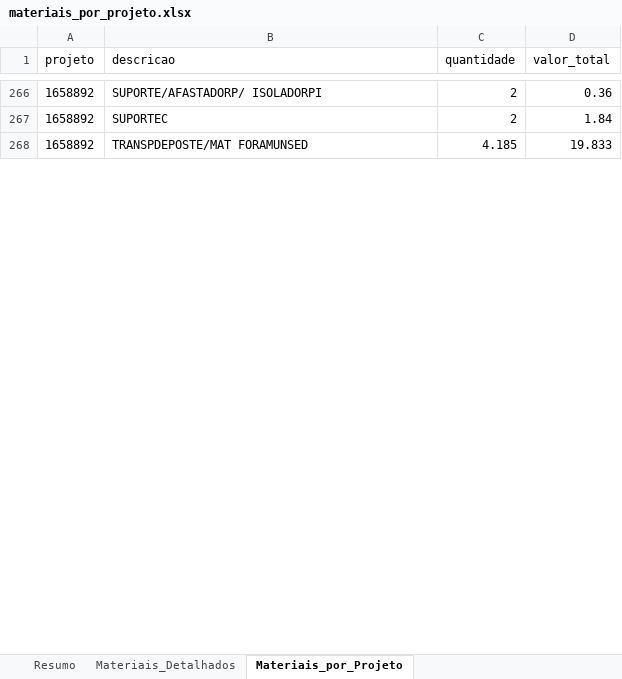
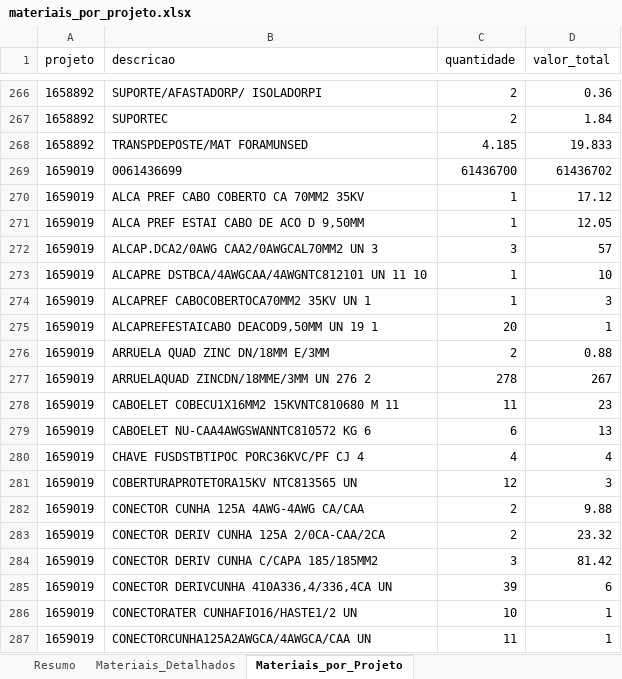
Before and after one commit to gabrielmedeirosasp-ops/HAGAP, an Excel workbook: materiais_por_projeto.xlsx, sheet Materiais_por_Projeto, drawn as a sheet; only a part is shown, gaps mark what is left out; values as stored, in another font and other column widths than the file's, no borders; the diff covers the shown part only; the diff names each change by its address in the sheet, - before the commit and + after, or states it on an @@ line.

```diff
--- a/materiais_por_projeto.xlsx (sheet Materiais_por_Projeto)
+++ b/materiais_por_projeto.xlsx (sheet Materiais_por_Projeto)
+row 269: 1659019 | 0061436699 | 61436700 | 61436702
+row 270: 1659019 | ALCA PREF CABO COBERTO CA 70MM2 35KV | 1 | 17.12
+row 271: 1659019 | ALCA PREF ESTAI CABO DE ACO D 9,50MM | 1 | 12.05
+row 272: 1659019 | ALCAP.DCA2/0AWG CAA2/0AWGCAL70MM2 UN 3 | 3 | 57
+row 273: 1659019 | ALCAPRE DSTBCA/4AWGCAA/4AWGNTC812101 UN 11 10 | 1 | 10
+row 274: 1659019 | ALCAPREF CABOCOBERTOCA70MM2 35KV UN 1 | 1 | 3
+row 275: 1659019 | ALCAPREFESTAICABO DEACOD9,50MM UN 19 1 | 20 | 1
+row 276: 1659019 | ARRUELA QUAD ZINC DN/18MM E/3MM | 2 | 0.88
+row 277: 1659019 | ARRUELAQUAD ZINCDN/18MME/3MM UN 276 2 | 278 | 267
+row 278: 1659019 | CABOELET COBECU1X16MM2 15KVNTC810680 M 11 | 11 | 23
+row 279: 1659019 | CABOELET NU-CAA4AWGSWANNTC810572 KG 6 | 6 | 13
+row 280: 1659019 | CHAVE FUSDSTBTIPOC PORC36KVC/PF CJ 4 | 4 | 4
+row 281: 1659019 | COBERTURAPROTETORA15KV NTC813565 UN | 12 | 3
+row 282: 1659019 | CONECTOR CUNHA 125A 4AWG-4AWG CA/CAA | 2 | 9.88
+row 283: 1659019 | CONECTOR DERIV CUNHA 125A 2/0CA-CAA/2CA | 2 | 23.32
+row 284: 1659019 | CONECTOR DERIV CUNHA C/CAPA 185/185MM2 | 3 | 81.42
+row 285: 1659019 | CONECTOR DERIVCUNHA 410A336,4/336,4CA UN | 39 | 6
+row 286: 1659019 | CONECTORATER CUNHAFIO16/HASTE1/2 UN | 10 | 1
+row 287: 1659019 | CONECTORCUNHA125A2AWGCA/4AWGCA/CAA UN | 11 | 1
```
Also changed, not shown: 318 added rows elsewhere in this sheet, sheet Materiais_Detalhados, sheet Resumo, analise_financeira.xlsx, medicoes.xlsx, 3 other files.
